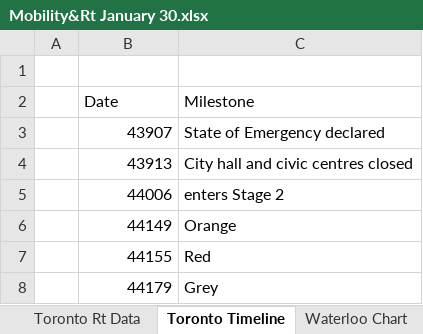
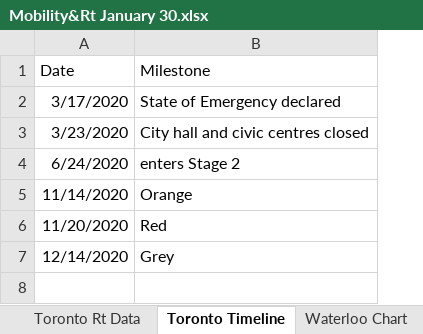
Before and after one commit to alechay/covid19-rt, an Excel workbook: Mobility&Rt January 30.xlsx, sheet Toronto Timeline, drawn as a sheet; values as stored, in another font and other column widths than the file's, no borders; removed rows and columns are numbered as before the commit, all else as after; the diff names each change by its address in the sheet, - before the commit and + after, or states it on an @@ line.

```diff
--- a/Mobility&Rt January 30.xlsx (sheet Toronto Timeline)
+++ b/Mobility&Rt January 30.xlsx (sheet Toronto Timeline)
-column A, empty
-row 1: (empty)
-A2 (Date): 43907
+A2 (Date): 3/17/2020
-A3 (Date): 43913
+A3 (Date): 3/23/2020
-A4 (Date): 44006
+A4 (Date): 6/24/2020
-A5 (Date): 44149
+A5 (Date): 11/14/2020
-A6 (Date): 44155
+A6 (Date): 11/20/2020
-A7 (Date): 44179
+A7 (Date): 12/14/2020
```
Also changed, not shown: sheet York Timeline, sheet Ontario Timeline, sheet Waterloo Timeline, sheet Peel Timeline, charts or pictures, 28 other files.
